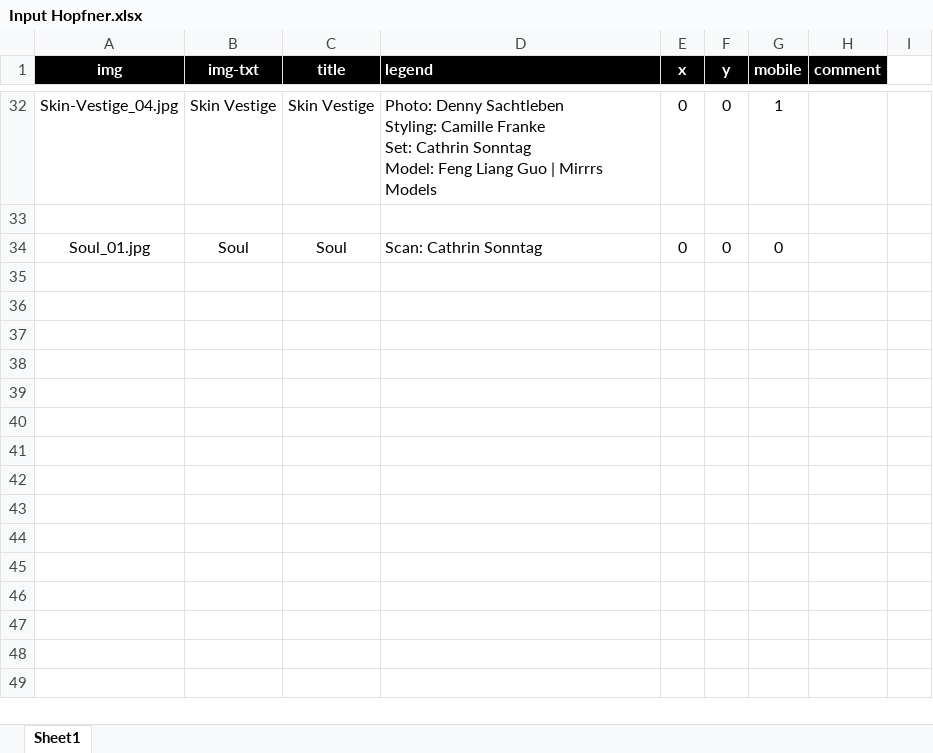
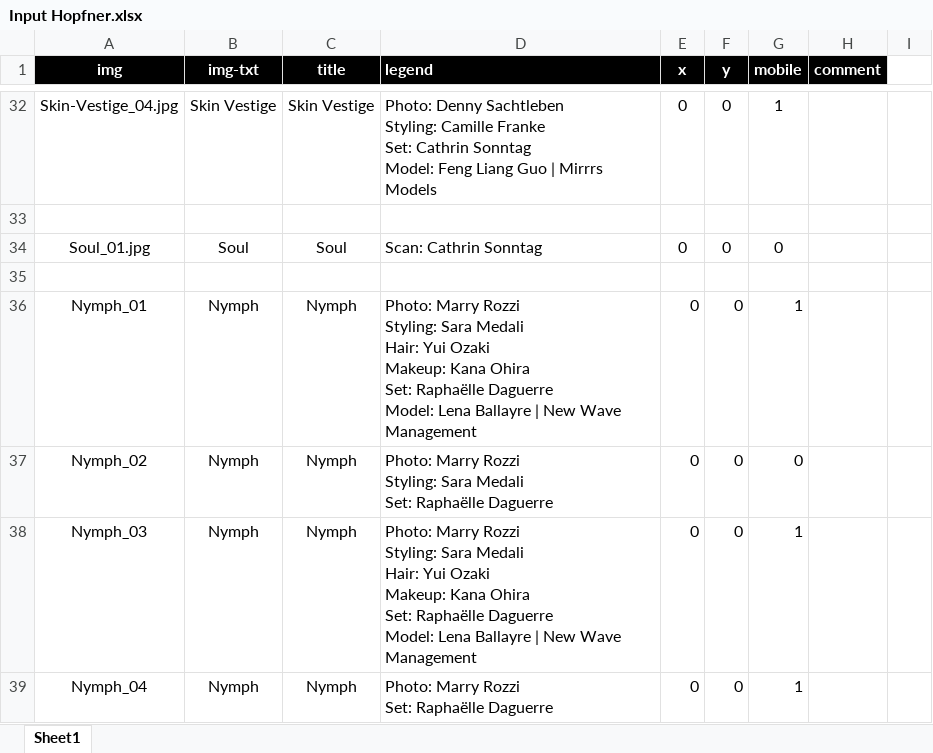
Before and after one commit to henrikalmquist/martinahopfner.github.io, an Excel workbook: Input Hopfner.xlsx, sheet Sheet1, drawn as a sheet; only a part is shown, gaps mark what is left out; values as stored, in another font and other column widths than the file's, no borders; ↵ is a line break in a cell; the diff names each change by its address in the sheet, - before the commit and + after, or states it on an @@ line.

```diff
--- a/Input Hopfner.xlsx (sheet Sheet1)
+++ b/Input Hopfner.xlsx (sheet Sheet1)
+row 35: (empty)
+row 36: Nymph_01 | Nymph | Nymph | Photo: Marry Rozzi ↵ Styling: Sara Medali ↵ Hair: Yui Ozaki ↵ Makeup: Kana Ohira ↵ Set: Raphaëlle Daguerre ↵ Model: Lena Ballayre | New Wave Management | 0 | 0 | 1
+row 37: Nymph_02 | Nymph | Nymph | Photo: Marry Rozzi ↵ Styling: Sara Medali ↵ Set: Raphaëlle Daguerre | 0 | 0 | 0
+row 38: Nymph_03 | Nymph | Nymph | Photo: Marry Rozzi ↵ Styling: Sara Medali ↵ Hair: Yui Ozaki ↵ Makeup: Kana Ohira ↵ Set: Raphaëlle Daguerre ↵ Model: Lena Ballayre | New Wave Management | 0 | 0 | 1
+row 39: Nymph_04 | Nymph | Nymph | Photo: Marry Rozzi ↵ Set: Raphaëlle Daguerre | 0 | 0 | 1
```
Also changed, not shown: 8 other files.
